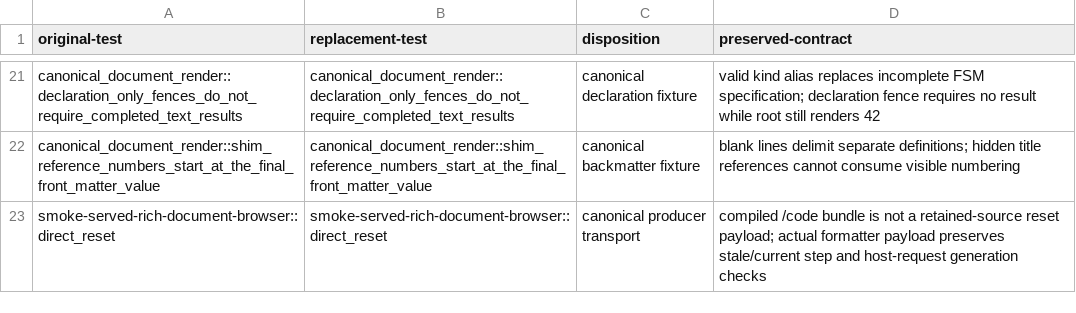
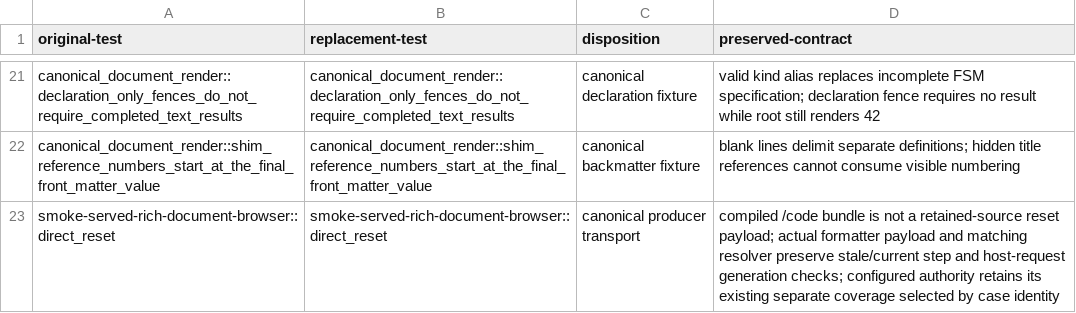
Before and after one commit to mech-lang/mech, a TSV file: docs/design/grammar-audit/r22-integration-test-disposition.tsv, drawn as a sheet; only a part is shown, gaps mark what is left out.

Commit message:
test(browser): identify configured reset coverage explicitly

```diff
--- a/docs/design/grammar-audit/r22-integration-test-disposition.tsv
+++ b/docs/design/grammar-audit/r22-integration-test-disposition.tsv
@@ -22,2 +22,2 @@ canonical_document_render::declaration_only_fences_do_not_require_completed_text
 canonical_document_render::shim_reference_numbers_start_at_the_final_front_matter_value	canonical_document_render::shim_reference_numbers_start_at_the_final_front_matter_value	canonical backmatter fixture	blank lines delimit separate definitions; hidden title references cannot consume visible numbering
-smoke-served-rich-document-browser::direct_reset	smoke-served-rich-document-browser::direct_reset	canonical producer transport	compiled /code bundle is not a retained-source reset payload; actual formatter payload preserves stale/current step and host-request generation checks
+smoke-served-rich-document-browser::direct_reset	smoke-served-rich-document-browser::direct_reset	canonical producer transport	compiled /code bundle is not a retained-source reset payload; actual formatter payload and matching resolver preserve stale/current step and host-request generation checks; configured authority retains its existing separate coverage selected by case identity
```
Also changed, not shown: 1 other file.
